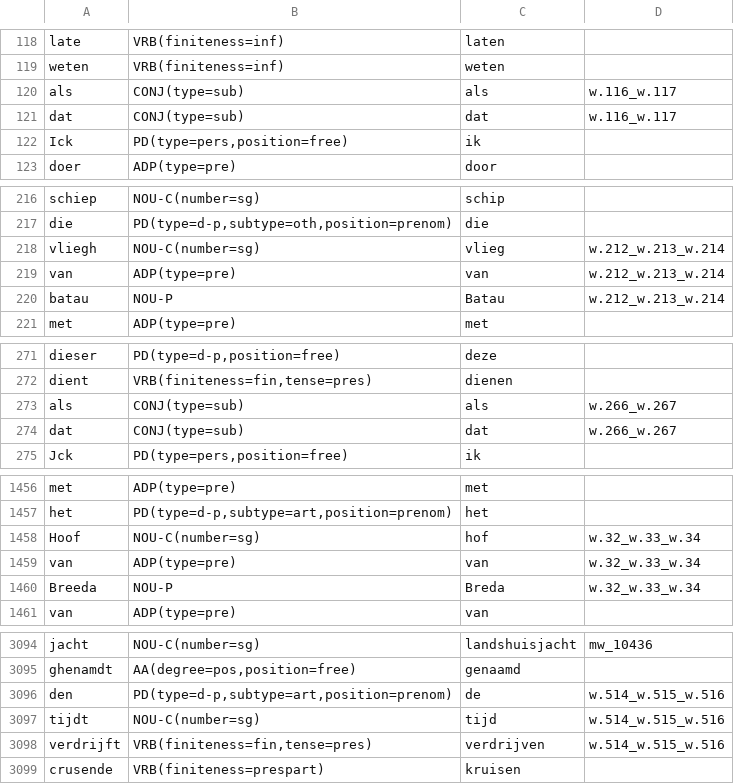
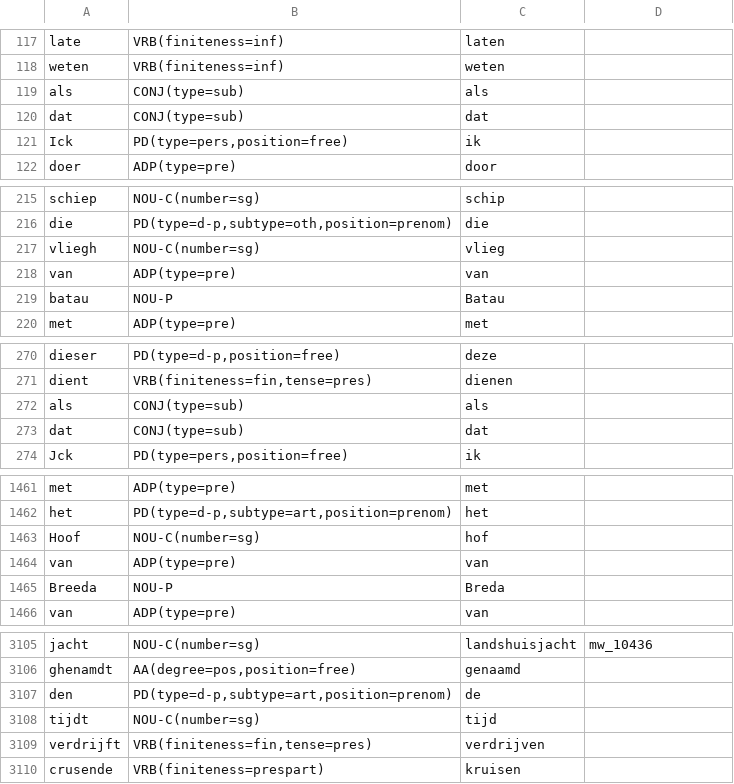
Before and after one commit to INL/galahad-corpus-data, a TSV file: training-data/letters-as-loot/letters-as-loot.test.tsv, drawn as a sheet; only a part is shown, gaps mark what is left out; the diff covers the shown part only.

```diff
--- a/training-data/letters-as-loot/letters-as-loot.test.tsv
+++ b/training-data/letters-as-loot/letters-as-loot.test.tsv
@@ -119,4 +118,4 @@ late	VRB(finiteness=inf)	laten
 weten	VRB(finiteness=inf)	weten	
-als	CONJ(type=sub)	als	w.116_w.117
-dat	CONJ(type=sub)	dat	w.116_w.117
+als	CONJ(type=sub)	als	
+dat	CONJ(type=sub)	dat	
 Ick	PD(type=pers,position=free)	ik	
@@ -217,5 +216,5 @@ schiep	NOU-C(number=sg)	schip
 die	PD(type=d-p,subtype=oth,position=prenom)	die	
-vliegh	NOU-C(number=sg)	vlieg	w.212_w.213_w.214
-van	ADP(type=pre)	van	w.212_w.213_w.214
-batau	NOU-P	Batau	w.212_w.213_w.214
+vliegh	NOU-C(number=sg)	vlieg	
+van	ADP(type=pre)	van	
+batau	NOU-P	Batau	
 met	ADP(type=pre)	met	
@@ -272,4 +271,4 @@ dieser	PD(type=d-p,position=free)	deze
 dient	VRB(finiteness=fin,tense=pres)	dienen	
-als	CONJ(type=sub)	als	w.266_w.267
-dat	CONJ(type=sub)	dat	w.266_w.267
+als	CONJ(type=sub)	als	
+dat	CONJ(type=sub)	dat	
 Jck	PD(type=pers,position=free)	ik	
@@ -1457,5 +1462,5 @@ met	ADP(type=pre)	met
 het	PD(type=d-p,subtype=art,position=prenom)	het	
-Hoof	NOU-C(number=sg)	hof	w.32_w.33_w.34
-van	ADP(type=pre)	van	w.32_w.33_w.34
-Breeda	NOU-P	Breda	w.32_w.33_w.34
+Hoof	NOU-C(number=sg)	hof	
+van	ADP(type=pre)	van	
+Breeda	NOU-P	Breda	
 van	ADP(type=pre)	van	
@@ -3095,5 +3106,5 @@ jacht	NOU-C(number=sg)	landshuisjacht	mw_10436
 ghenamdt	AA(degree=pos,position=free)	genaamd	
-den	PD(type=d-p,subtype=art,position=prenom)	de	w.514_w.515_w.516
-tijdt	NOU-C(number=sg)	tijd	w.514_w.515_w.516
-verdrijft	VRB(finiteness=fin,tense=pres)	verdrijven	w.514_w.515_w.516
+den	PD(type=d-p,subtype=art,position=prenom)	de	
+tijdt	NOU-C(number=sg)	tijd	
+verdrijft	VRB(finiteness=fin,tense=pres)	verdrijven	
 crusende	VRB(finiteness=prespart)	kruisen	
```
Also changed, not shown: 12 added rows, 1 removed row and 59 edited cells elsewhere in this file, training-data/letters-as-loot/letters-as-loot.dev.tsv, 3 other files.
